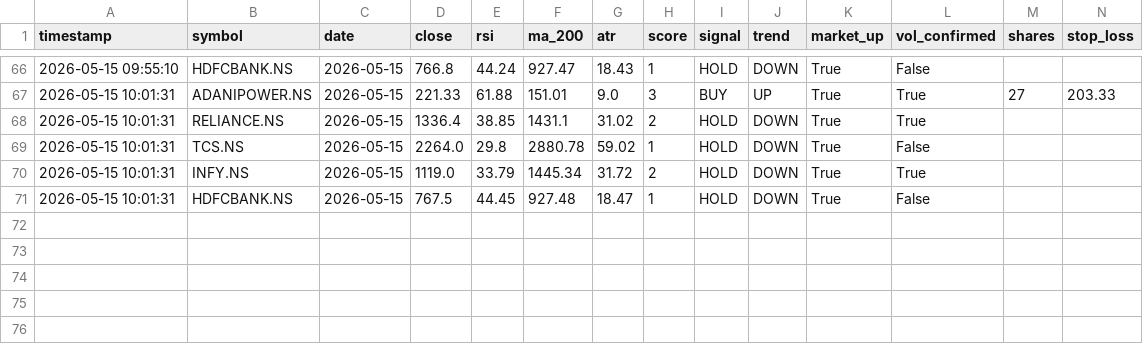
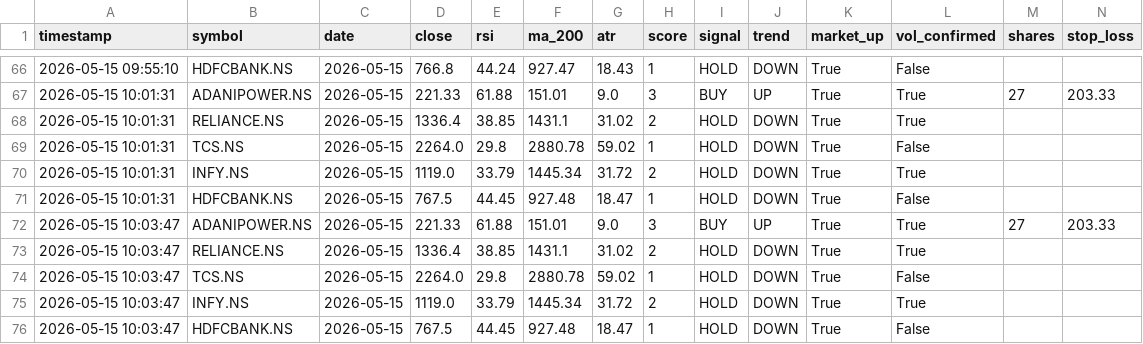
Before and after one commit to SamppurnaTH/quantedge-bot, a CSV file: state/signals_history.csv, drawn as a sheet; only a part is shown, gaps mark what is left out; rows hold the shown columns only; the diff names each change by its address in the sheet, - before the commit and + after, or states it on an @@ line.

```diff
--- a/state/signals_history.csv
+++ b/state/signals_history.csv
+row 72: 2026-05-15 10:03:47 | ADANIPOWER.NS | 2026-05-15 | 221.33 | 61.88 | 151.01 | 9.0 | 3 | BUY | UP | True | True | 27 | 203.33
+row 73: 2026-05-15 10:03:47 | RELIANCE.NS | 2026-05-15 | 1336.4 | 38.85 | 1431.1 | 31.02 | 2 | HOLD | DOWN | True | True
+row 74: 2026-05-15 10:03:47 | TCS.NS | 2026-05-15 | 2264.0 | 29.8 | 2880.78 | 59.02 | 1 | HOLD | DOWN | True | False
+row 75: 2026-05-15 10:03:47 | INFY.NS | 2026-05-15 | 1119.0 | 33.79 | 1445.34 | 31.72 | 2 | HOLD | DOWN | True | True
+row 76: 2026-05-15 10:03:47 | HDFCBANK.NS | 2026-05-15 | 767.5 | 44.45 | 927.48 | 18.47 | 1 | HOLD | DOWN | True | False
```
